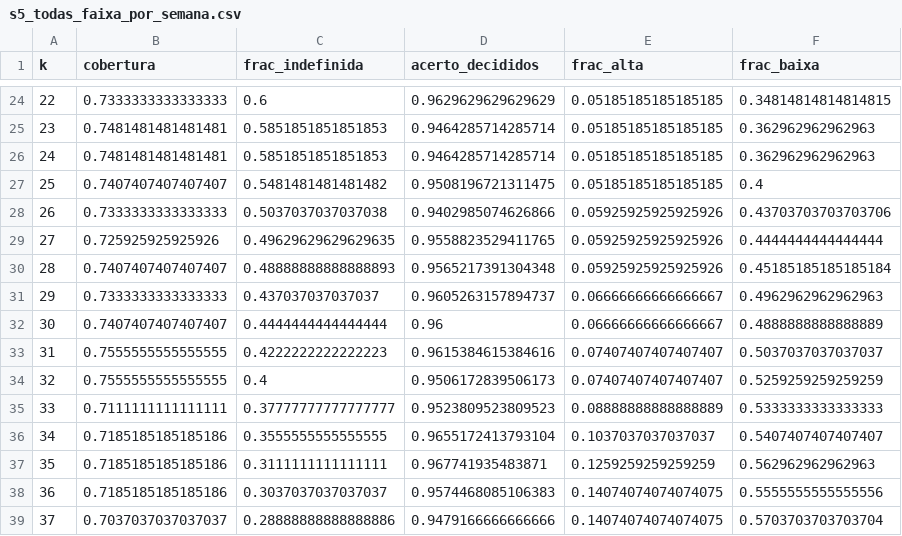
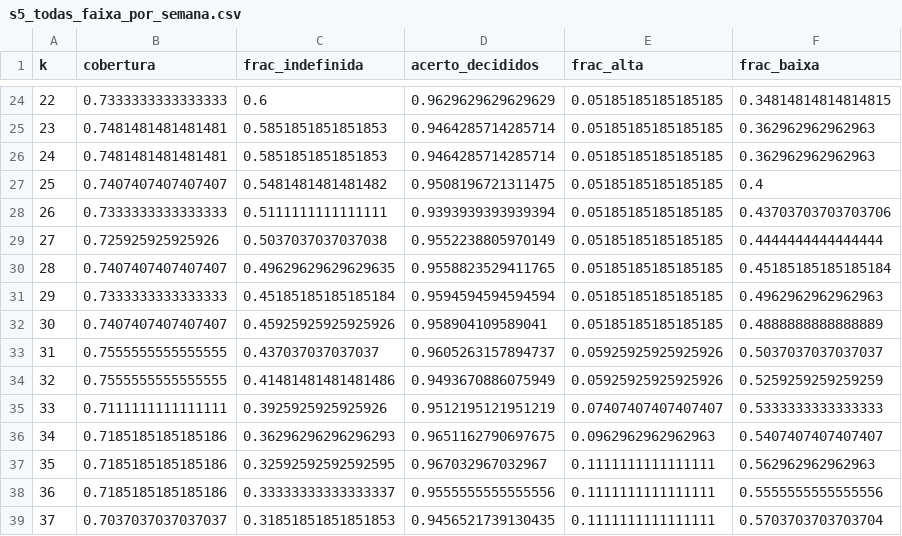
Before and after one commit to willianwistuba/mais-saude-ai, a CSV file: dados/msa01/sensibilidades/s5_todas_faixa_por_semana.csv, drawn as a sheet; only a part is shown, gaps mark what is left out; the diff covers the shown part only.

```diff
--- a/dados/msa01/sensibilidades/s5_todas_faixa_por_semana.csv
+++ b/dados/msa01/sensibilidades/s5_todas_faixa_por_semana.csv
@@ -27,13 +27,13 @@ k,cobertura,frac_indefinida,acerto_decididos,frac_alta,frac_baixa
 25,0.7407407407407407,0.5481481481481482,0.9508196721311475,0.05185185185185185,0.4
-26,0.7333333333333333,0.5037037037037038,0.9402985074626866,0.05925925925925926,0.43703703703703706
-27,0.725925925925926,0.49629629629629635,0.9558823529411765,0.05925925925925926,0.4444444444444444
-28,0.7407407407407407,0.48888888888888893,0.9565217391304348,0.05925925925925926,0.45185185185185184
-29,0.7333333333333333,0.437037037037037,0.9605263157894737,0.06666666666666667,0.4962962962962963
-30,0.7407407407407407,0.4444444444444444,0.96,0.06666666666666667,0.4888888888888889
-31,0.7555555555555555,0.4222222222222223,0.9615384615384616,0.07407407407407407,0.5037037037037037
-32,0.7555555555555555,0.4,0.9506172839506173,0.07407407407407407,0.5259259259259259
-33,0.7111111111111111,0.37777777777777777,0.9523809523809523,0.08888888888888889,0.5333333333333333
-34,0.7185185185185186,0.3555555555555555,0.9655172413793104,0.1037037037037037,0.5407407407407407
-35,0.7185185185185186,0.3111111111111111,0.967741935483871,0.1259259259259259,0.562962962962963
-36,0.7185185185185186,0.3037037037037037,0.9574468085106383,0.14074074074074075,0.5555555555555556
-37,0.7037037037037037,0.28888888888888886,0.9479166666666666,0.14074074074074075,0.5703703703703704
+26,0.7333333333333333,0.5111111111111111,0.9393939393939394,0.05185185185185185,0.43703703703703706
+27,0.725925925925926,0.5037037037037038,0.9552238805970149,0.05185185185185185,0.4444444444444444
+28,0.7407407407407407,0.49629629629629635,0.9558823529411765,0.05185185185185185,0.45185185185185184
+29,0.7333333333333333,0.45185185185185184,0.9594594594594594,0.05185185185185185,0.4962962962962963
+30,0.7407407407407407,0.45925925925925926,0.958904109589041,0.05185185185185185,0.4888888888888889
+31,0.7555555555555555,0.437037037037037,0.9605263157894737,0.05925925925925926,0.5037037037037037
+32,0.7555555555555555,0.41481481481481486,0.9493670886075949,0.05925925925925926,0.5259259259259259
+33,0.7111111111111111,0.3925925925925926,0.9512195121951219,0.07407407407407407,0.5333333333333333
+34,0.7185185185185186,0.36296296296296293,0.9651162790697675,0.0962962962962963,0.5407407407407407
+35,0.7185185185185186,0.32592592592592595,0.967032967032967,0.1111111111111111,0.562962962962963
+36,0.7185185185185186,0.33333333333333337,0.9555555555555556,0.1111111111111111,0.5555555555555556
+37,0.7037037037037037,0.31851851851851853,0.9456521739130435,0.1111111111111111,0.5703703703703704
```
Also changed, not shown: 16 edited cells elsewhere in this file, dados/msa01/sensibilidades/s5_todas_faixa_por_temporada.csv, 12 other files.
